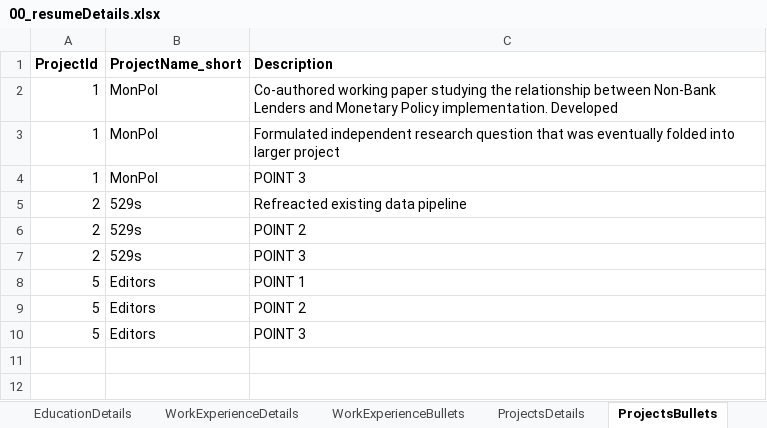
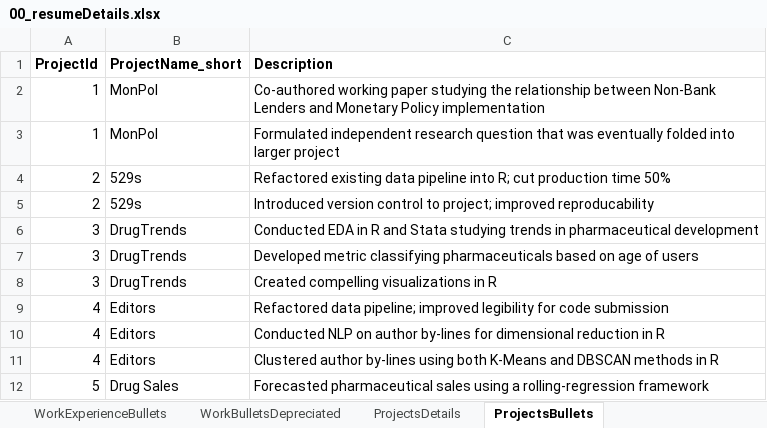
Before and after one commit to brycecturner/resume, an Excel workbook: 00_resumeDetails.xlsx, sheet ProjectsBullets, drawn as a sheet; values as stored, in another font and other column widths than the file's, no borders; removed rows and columns are numbered as before the commit, all else as after; the diff names each change by its address in the sheet, - before the commit and + after, or states it on an @@ line.

```diff
--- a/00_resumeDetails.xlsx (sheet ProjectsBullets)
+++ b/00_resumeDetails.xlsx (sheet ProjectsBullets)
+sheet tab: WorkBulletsDepreciated
-C2 (Description): …Monetary Policy implementation. Developed
+C2 (Description): …Monetary Policy implementation
-row 4: 1 | MonPol | POINT 3
-C4 (Description): Refreacted existing data pipeline
+C4 (Description): Refactored existing data pipeline into R; cut production time 50%
-C5 (Description): POINT 2
+C5 (Description): Introduced version control to project; improved reproducability
-row 7: 2 | 529s | POINT 3
-row 8: 5 | Editors | POINT 1
-row 9: 5 | Editors | POINT 2
+row 6: 3 | DrugTrends | Conducted EDA in R and Stata studying trends in pharmaceutical development
+row 7: 3 | DrugTrends | Developed metric classifying pharmaceuticals based on age of users
+row 8: 3 | DrugTrends | Created compelling visualizations in R
+row 9: 4 | Editors | Refactored data pipeline; improved legibility for code submission
+row 10: 4 | Editors | Conducted NLP on author by-lines for dimensional reduction in R
+row 11: 4 | Editors | Clustered author by-lines using both K-Means and DBSCAN methods in R
-B12 (ProjectName_short): Editors
+B12 (ProjectName_short): Drug Sales
-C12 (Description): POINT 3
+C12 (Description): Forecasted pharmaceutical sales using a rolling-regression framework
```
Also changed, not shown: sheet WorkExperienceBullets, sheet ProjectsDetails, sheet EducationDetails, sheet PersonalDetails, sheet WorkExperienceDetails, 33 other files.
